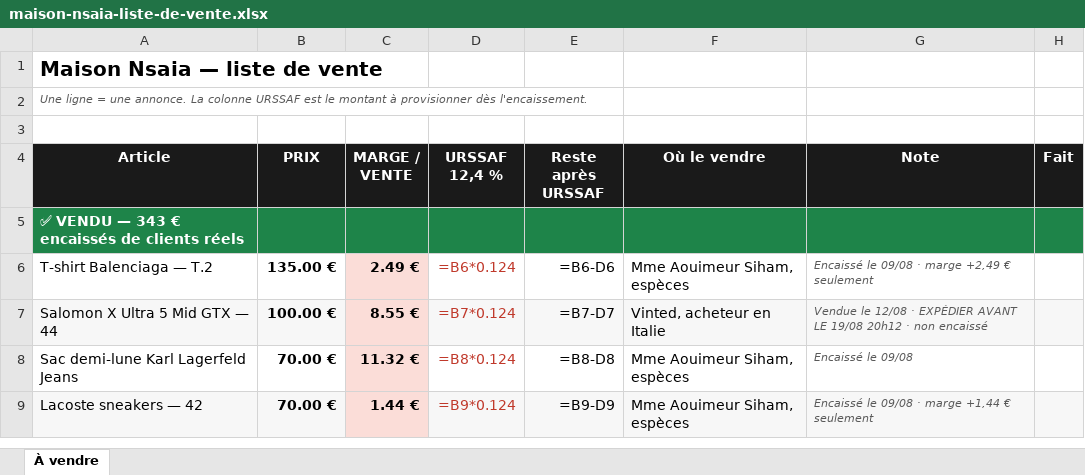
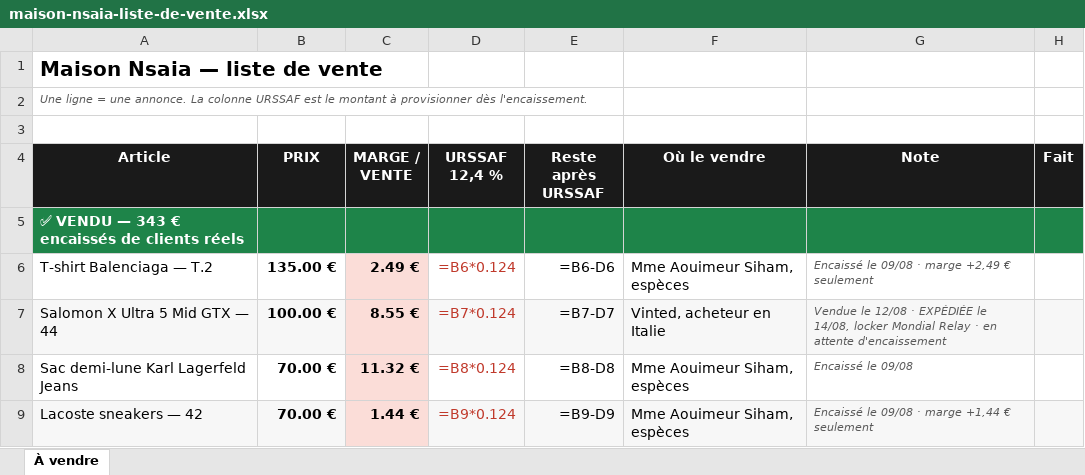
Before and after one commit to ninislegamer/ps4, an Excel workbook: exports/maison-nsaia-liste-de-vente.xlsx, sheet À vendre, drawn as a sheet; only a part is shown; values as stored, in another font and other column widths than the file's, no borders; formulas without a stored value are shown as written; the diff names each change by its address in the sheet, - before the commit and + after, or states it on an @@ line.

```diff
--- a/exports/maison-nsaia-liste-de-vente.xlsx (sheet À vendre)
+++ b/exports/maison-nsaia-liste-de-vente.xlsx (sheet À vendre)
-G7 (Note): …12/08 · EXPÉDIER AVANT LE 19/08 20h12 · non encaissé
+G7 (Note): …12/08 · EXPÉDIÉE le 14/08, locker Mondial Relay · en attente d'encaissement
```
Also changed, not shown: exports/maison-nsaia-registres.xlsx, exports/maison-nsaia-stock.xlsx, 3 other files.
